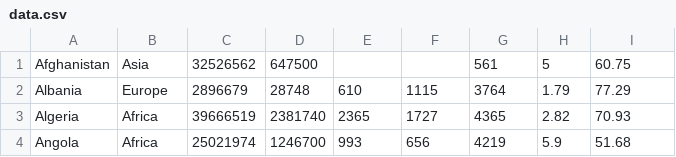
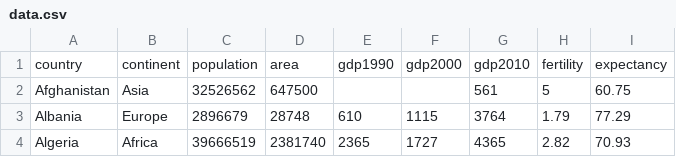
Before and after one commit to AlbertoRSN/pps, a CSV file: data.csv, drawn as a sheet; only a part is shown; the shorter side is filled out with more unchanged rows; the diff names each change by its address in the sheet, - before the commit and + after, or states it on an @@ line.

Commit message:
Add files via upload

```diff
--- a/data.csv
+++ b/data.csv
+row 1: country | continent | population | area | gdp1990 | gdp2000 | gdp2010 | fertility | expectancy
```
